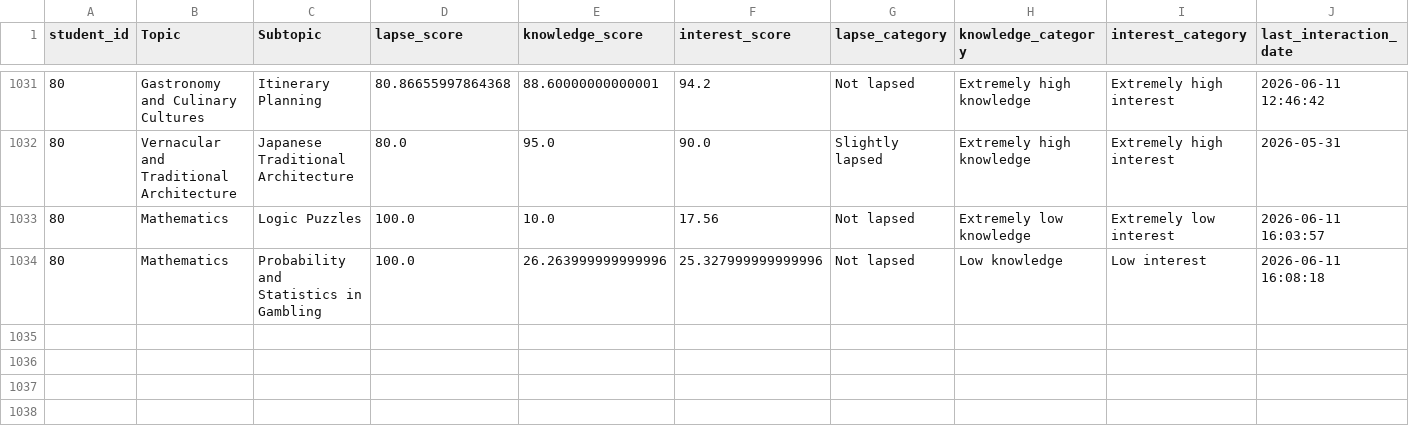
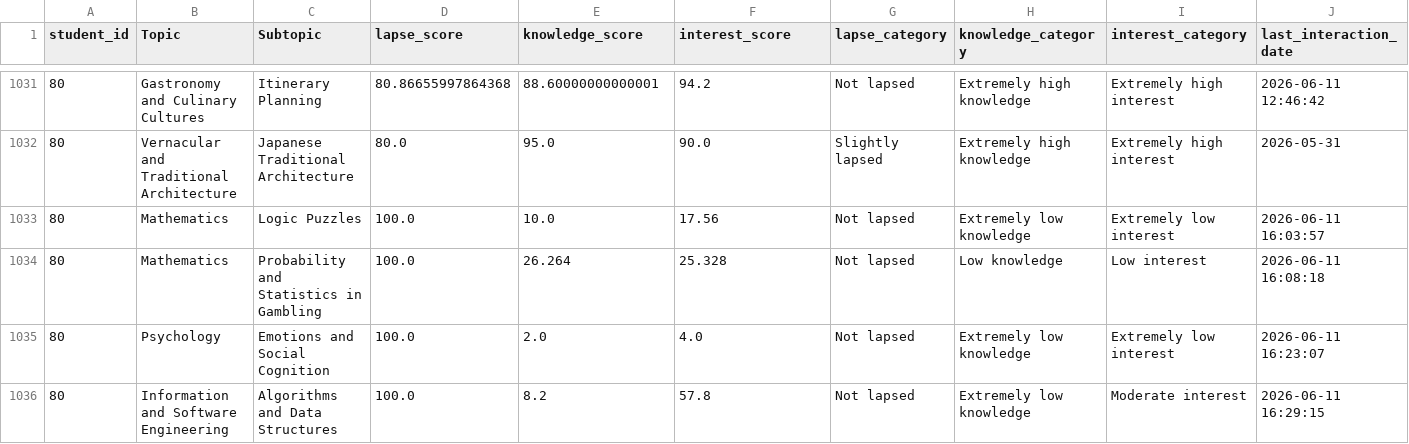
Before and after one commit to andreamurari/TesiMagistrale_NextQuerySuggestion, a CSV file: GeminiAPI_x_streamlit/context_data.csv, drawn as a sheet; only a part is shown, gaps mark what is left out; the diff covers the shown part only.

```diff
--- a/GeminiAPI_x_streamlit/context_data.csv
+++ b/GeminiAPI_x_streamlit/context_data.csv
@@ -1033,2 +1033,4 @@ student_id,Topic,Subtopic,lapse_score,knowledge_score,interest_score,lapse_categ
 80,Mathematics,Logic Puzzles,100.0,10.0,17.56,Not lapsed,Extremely low knowledge,Extremely low interest,2026-06-11 16:03:57
-80,Mathematics,Probability and Statistics in Gambling,100.0,26.263999999999996,25.327999999999996,Not lapsed,Low knowledge,Low interest,2026-06-11 16:08:18
+80,Mathematics,Probability and Statistics in Gambling,100.0,26.264,25.328,Not lapsed,Low knowledge,Low interest,2026-06-11 16:08:18
+80,Psychology,Emotions and Social Cognition,100.0,2.0,4.0,Not lapsed,Extremely low knowledge,Extremely low interest,2026-06-11 16:23:07
+80,Information and Software Engineering,Algorithms and Data Structures,100.0,8.2,57.8,Not lapsed,Extremely low knowledge,Moderate interest,2026-06-11 16:29:15
```
Also changed, not shown: 2 added rows and 15 edited cells elsewhere in this file, GeminiAPI_x_streamlit/token_usage_log.csv, 1 other file.
